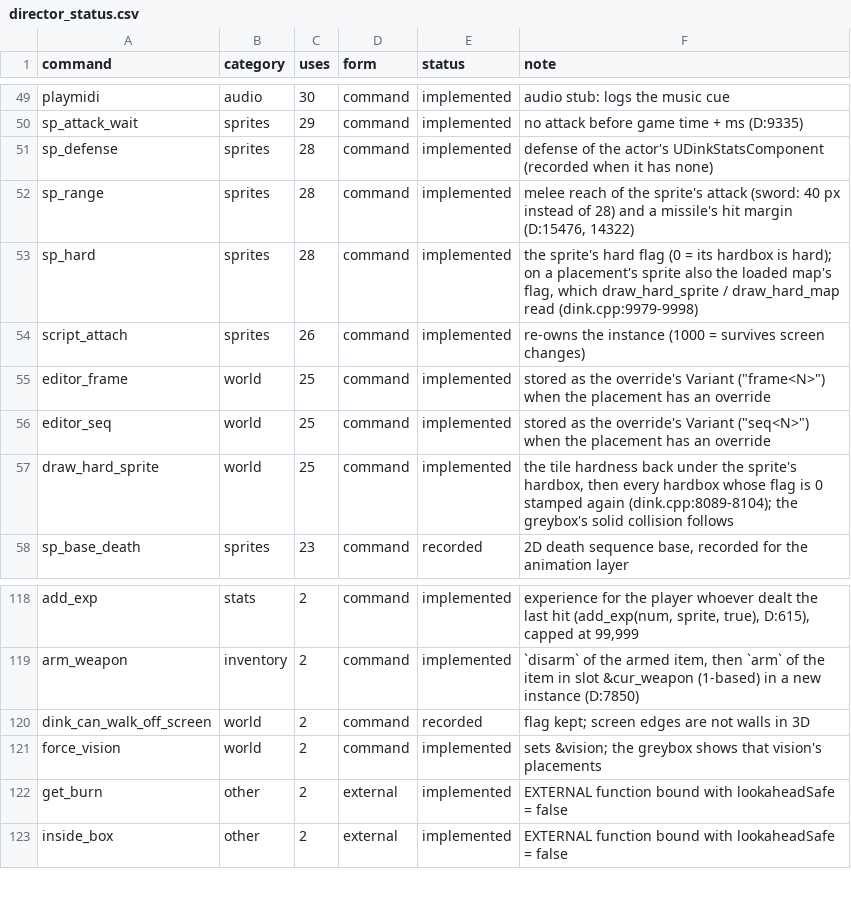
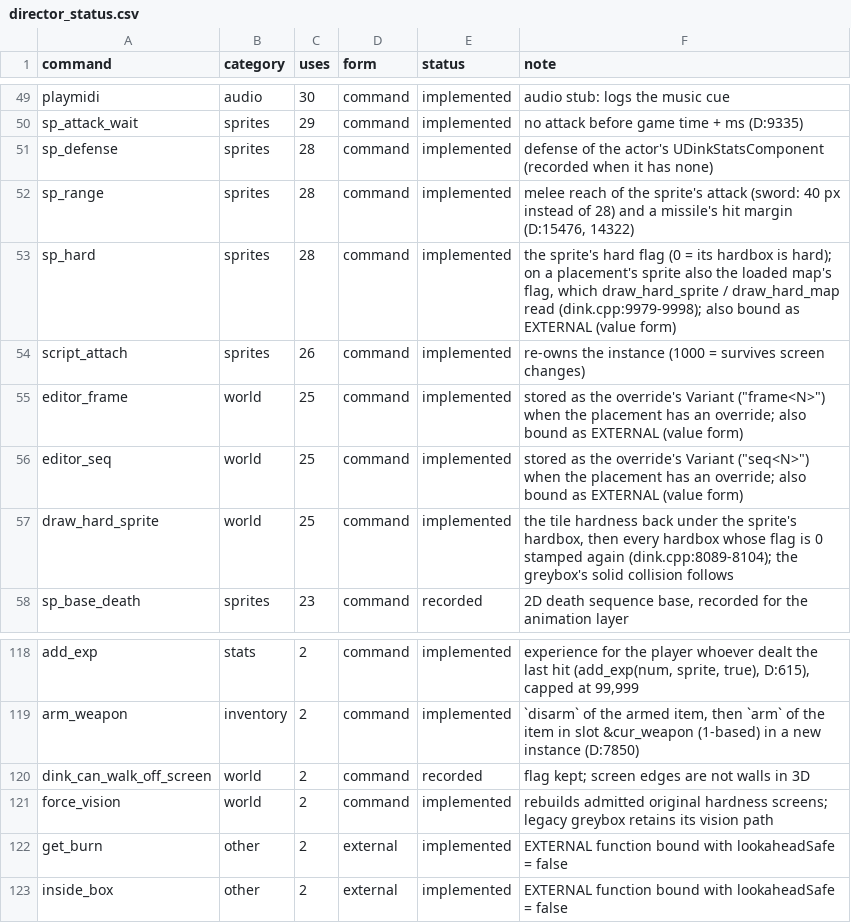
Before and after one commit to cdavisv/Dink-Smallwood-Remaster, a CSV file: DinkRemasterUE/Plugins/DinkNarrative/Docs/director_status.csv, drawn as a sheet; only a part is shown, gaps mark what is left out.

```diff
--- a/DinkRemasterUE/Plugins/DinkNarrative/Docs/director_status.csv
+++ b/DinkRemasterUE/Plugins/DinkNarrative/Docs/director_status.csv
@@ -52,6 +52,6 @@ sp_defense,sprites,28,command,implemented,defense of the actor's UDinkStatsCompo
 sp_range,sprites,28,command,implemented,"melee reach of the sprite's attack (sword: 40 px instead of 28) and a missile's hit margin (D:15476, 14322)"
-sp_hard,sprites,28,command,implemented,"the sprite's hard flag (0 = its hardbox is hard); on a placement's sprite also the loaded map's flag, which draw_hard_sprite / draw_hard_map read (dink.cpp:9979-9998)"
+sp_hard,sprites,28,command,implemented,"the sprite's hard flag (0 = its hardbox is hard); on a placement's sprite also the loaded map's flag, which draw_hard_sprite / draw_hard_map read (dink.cpp:9979-9998); also bound as EXTERNAL (value form)"
 script_attach,sprites,26,command,implemented,re-owns the instance (1000 = survives screen changes)
-editor_frame,world,25,command,implemented,"stored as the override's Variant (""frame<N>"") when the placement has an override"
-editor_seq,world,25,command,implemented,"stored as the override's Variant (""seq<N>"") when the placement has an override"
+editor_frame,world,25,command,implemented,"stored as the override's Variant (""frame<N>"") when the placement has an override; also bound as EXTERNAL (value form)"
+editor_seq,world,25,command,implemented,"stored as the override's Variant (""seq<N>"") when the placement has an override; also bound as EXTERNAL (value form)"
 draw_hard_sprite,world,25,command,implemented,"the tile hardness back under the sprite's hardbox, then every hardbox whose flag is 0 stamped again (dink.cpp:8089-8104); the greybox's solid collision follows"
@@ -120,3 +120,3 @@ arm_weapon,inventory,2,command,implemented,"`disarm` of the armed item, then `ar
 dink_can_walk_off_screen,world,2,command,recorded,flag kept; screen edges are not walls in 3D
-force_vision,world,2,command,implemented,sets &vision; the greybox shows that vision's placements
+force_vision,world,2,command,implemented,rebuilds admitted original hardness screens; legacy greybox retains its vision path
 get_burn,other,2,external,implemented,EXTERNAL function bound with lookaheadSafe = false
```
Also changed, not shown: 3 other files.
